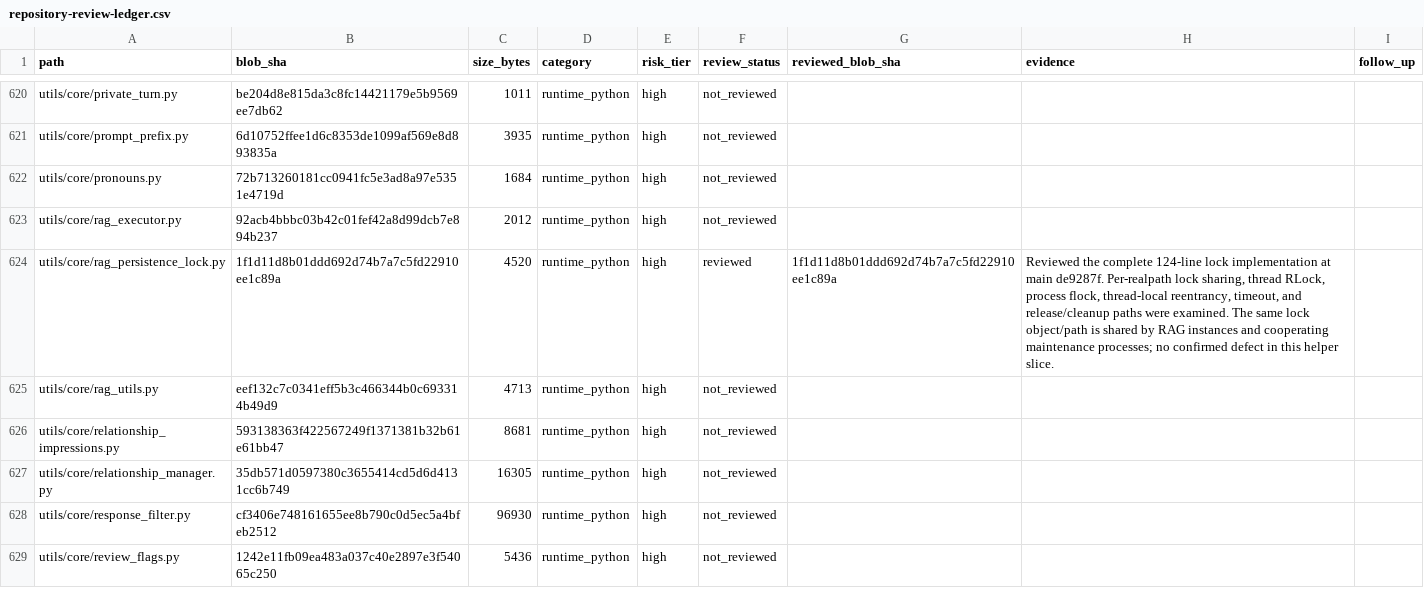
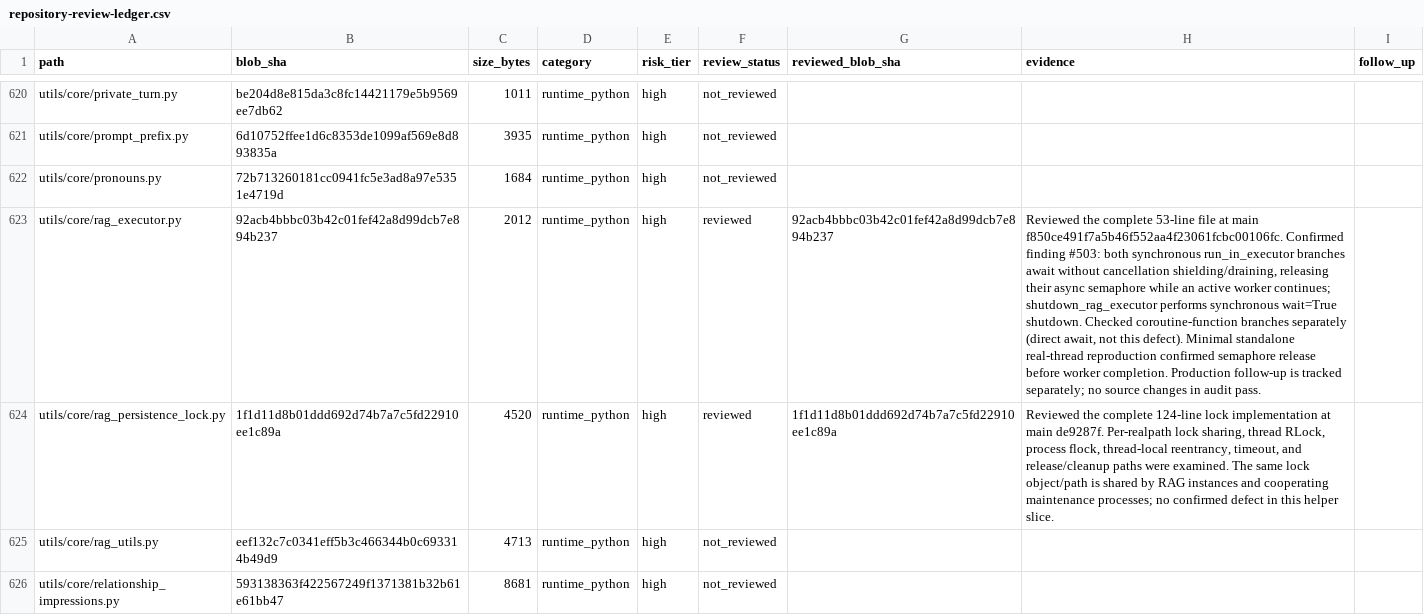
Before and after one commit to Ekco-S64QTN6/Kaiacord, a CSV file: docs/audits/repository-review-ledger.csv, drawn as a sheet; only a part is shown, gaps mark what is left out; the shorter side is filled out with more unchanged rows; the diff names each change by its address in the sheet, - before the commit and + after, or states it on an @@ line.

Commit message:
Record confirmed RAG executor lifecycle finding

```diff
--- a/docs/audits/repository-review-ledger.csv
+++ b/docs/audits/repository-review-ledger.csv
-F623 (review_status): not_reviewed
+F623 (review_status): reviewed
-G623 (reviewed_blob_sha): (empty)
+G623 (reviewed_blob_sha): 92acb4bbbc03b42c01fef42a8d99dcb7e894b237
-H623 (evidence): (empty)
+H623 (evidence): Reviewed the complete 53-line file at main f850ce491f7a5b46f552aa4f23061fcbc00106fc. Confirmed finding #503: both synchronous run_in_executor branches await without cancellation shielding/draining, releasing their async semaphore while an active worker continues; shutdown_rag_executor performs synchronous wait=True shutdown. Checked coroutine-function branches separately (direct await, not this defect). Minimal standalone real-thread reproduction confirmed semaphore release before worker completion. Production follow-up is tracked separately; no source changes in audit pass.
```
